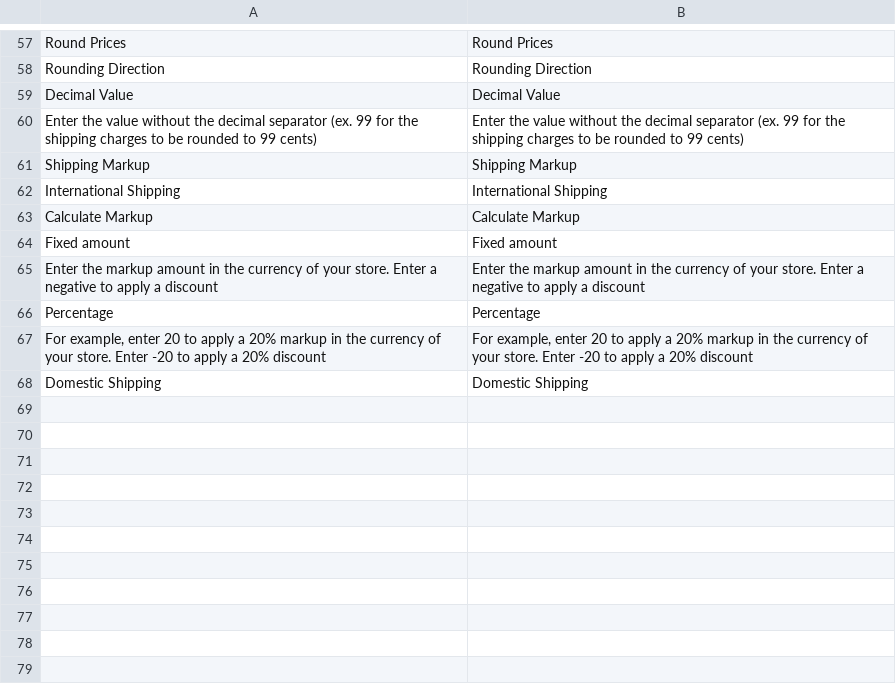
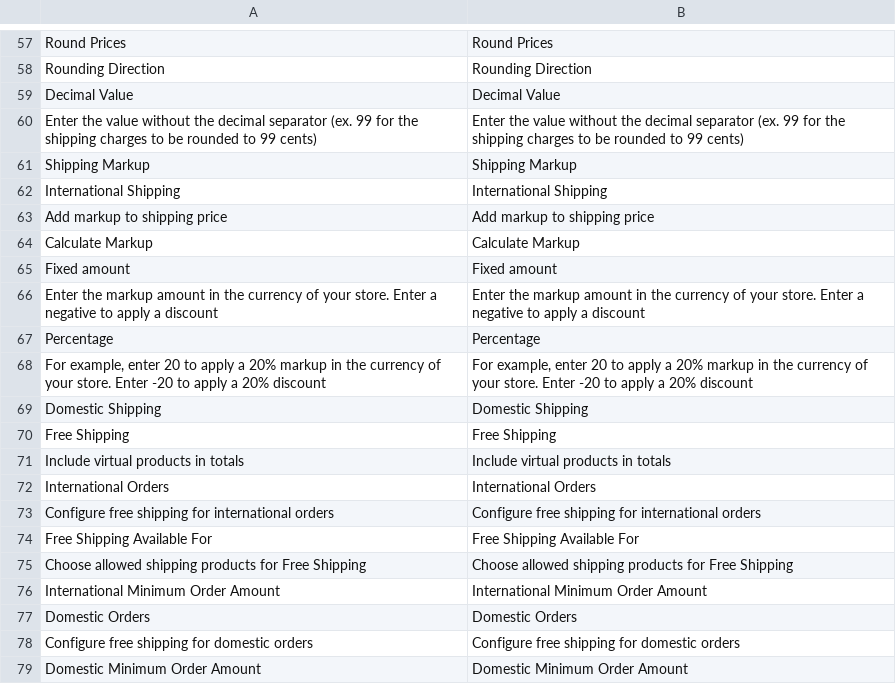
Before and after one commit to netresearch/dhl-module-rates-express-m1, a CSV file: src/app/locale/en_US/Dhl_ExpressRates.csv, drawn as a sheet; only a part is shown, gaps mark what is left out.

Commit message:
DHLEX-16: add free shipping calculation settings

```diff
--- a/src/app/locale/en_US/Dhl_ExpressRates.csv
+++ b/src/app/locale/en_US/Dhl_ExpressRates.csv
@@ -62,2 +62,3 @@
 "International Shipping","International Shipping"
+"Add markup to shipping price","Add markup to shipping price"
 "Calculate Markup","Calculate Markup"
@@ -68 +69,11 @@
 "Domestic Shipping","Domestic Shipping"
+"Free Shipping","Free Shipping"
+"Include virtual products in totals","Include virtual products in totals"
+"International Orders","International Orders"
+"Configure free shipping for international orders","Configure free shipping for international orders"
+"Free Shipping Available For","Free Shipping Available For"
+"Choose allowed shipping products for Free Shipping","Choose allowed shipping products for Free Shipping"
+"International Minimum Order Amount","International Minimum Order Amount"
+"Domestic Orders","Domestic Orders"
+"Configure free shipping for domestic orders","Configure free shipping for domestic orders"
+"Domestic Minimum Order Amount","Domestic Minimum Order Amount"
```
Also changed, not shown: 1 other file.
